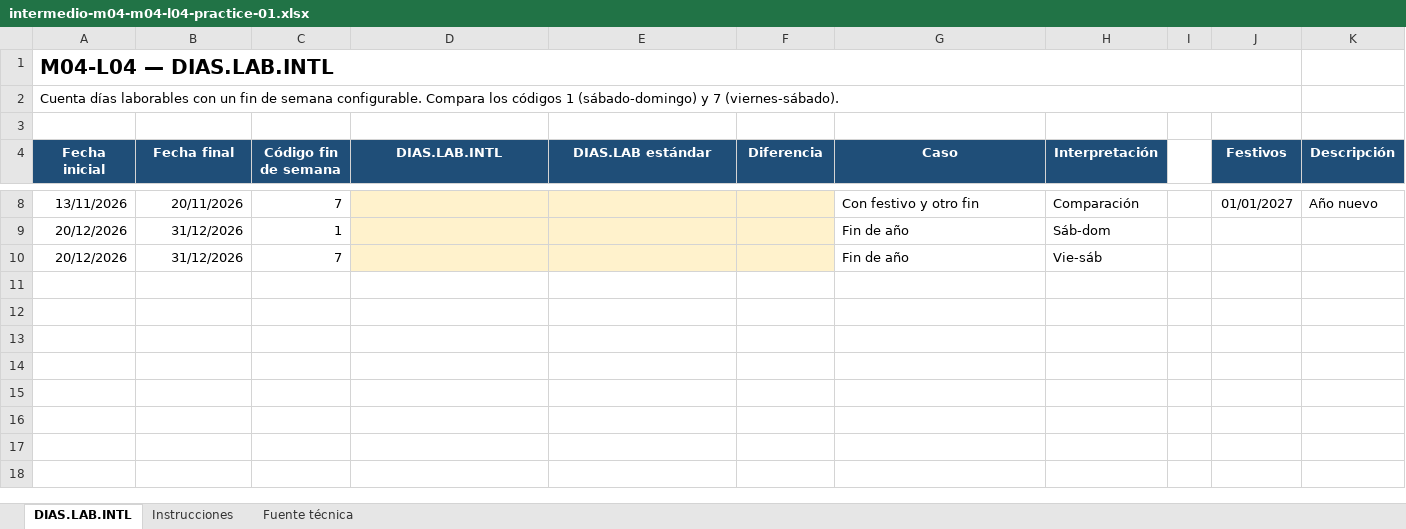
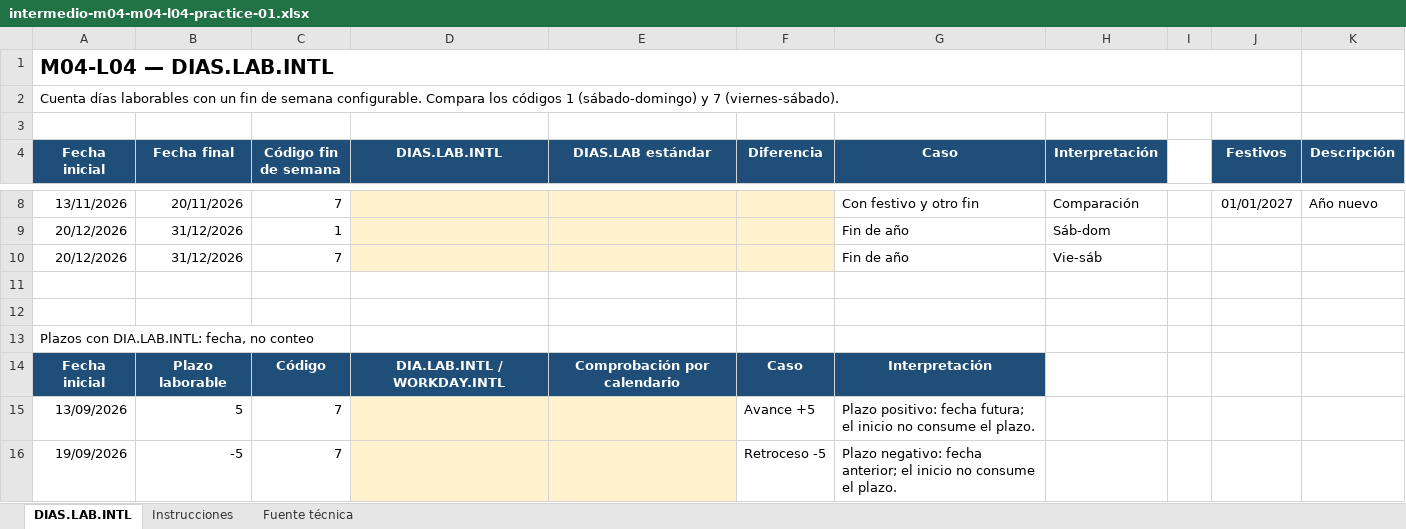
Before and after one commit to jorgeherrera-dev/excel-en-ruta-pages, an Excel workbook: downloads/exercises/intermedio-m04-m04-l04-practice-01.xlsx, sheet DIAS.LAB.INTL, drawn as a sheet; only a part is shown, gaps mark what is left out; values as stored, in another font and other column widths than the file's, no borders; the diff names each change by its address in the sheet, - before the commit and + after, or states it on an @@ line.

```diff
--- a/downloads/exercises/intermedio-m04-m04-l04-practice-01.xlsx (sheet DIAS.LAB.INTL)
+++ b/downloads/exercises/intermedio-m04-m04-l04-practice-01.xlsx (sheet DIAS.LAB.INTL)
+row 11: (empty)
+row 12: (empty)
+row 13: Plazos con DIA.LAB.INTL: fecha, no conteo
+row 14: Fecha inicial | Plazo laborable | Código | DIA.LAB.INTL / WORKDAY.INTL | Comprobación por calendario | Caso | Interpretación
+row 15: 13/09/2026 | 5 | 7 |  |  | Avance +5 | Plazo positivo: fecha futura; el inicio no consume el plazo.
+row 16: 19/09/2026 | -5 | 7 |  |  | Retroceso -5 | Plazo negativo: fecha anterior; el inicio no consume el plazo.
```
Also changed, not shown: sheet Fuente técnica, sheet Instrucciones, downloads/exercises/intermedio-m04-m04-l03-practice-01.xlsx, 2 other files.
